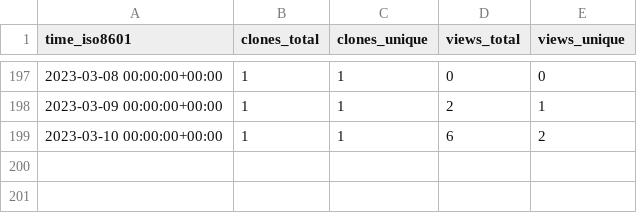
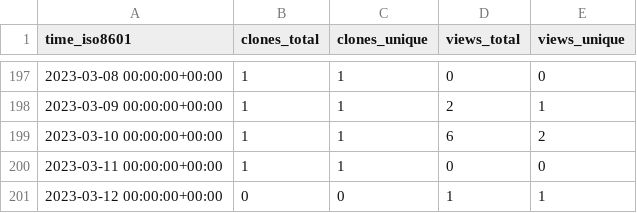
Before and after one commit to aubricot/computer_vision_with_eol_images, a CSV file: aubricot/computer_vision_with_eol_images/ghrs-data/views_clones_aggregate.csv, drawn as a sheet; only a part is shown, gaps mark what is left out; the diff names each change by its address in the sheet, - before the commit and + after, or states it on an @@ line.

```diff
--- a/aubricot/computer_vision_with_eol_images/ghrs-data/views_clones_aggregate.csv
+++ b/aubricot/computer_vision_with_eol_images/ghrs-data/views_clones_aggregate.csv
+row 200: 2023-03-11 00:00:00+00:00 | 1 | 1 | 0 | 0
+row 201: 2023-03-12 00:00:00+00:00 | 0 | 0 | 1 | 1
```
Also changed, not shown: 1 other file.
